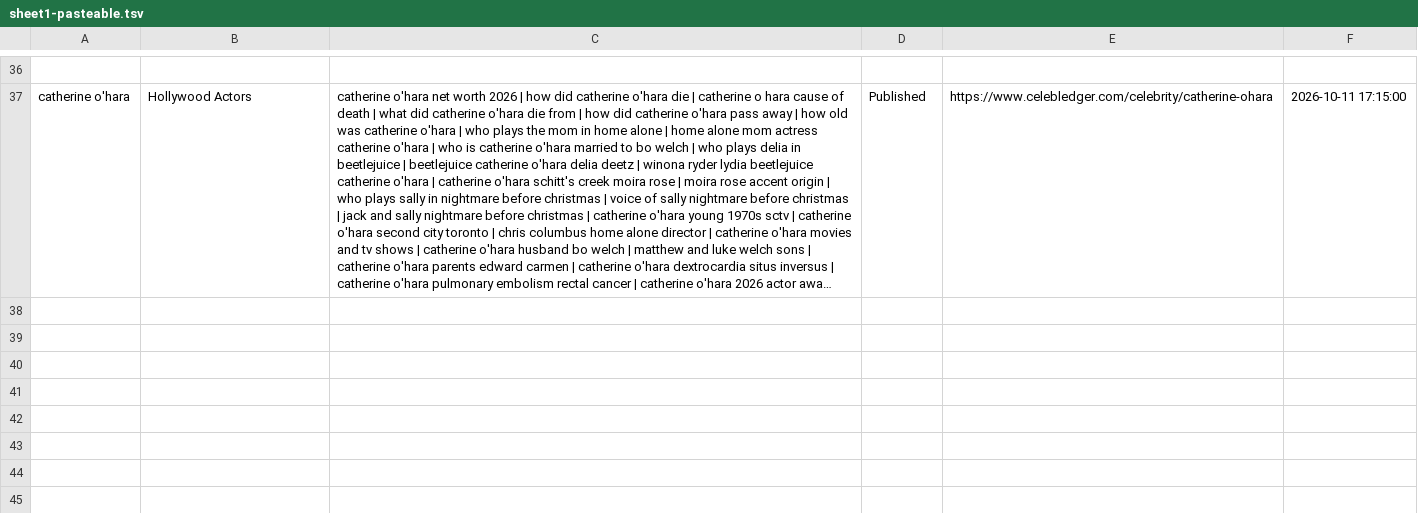
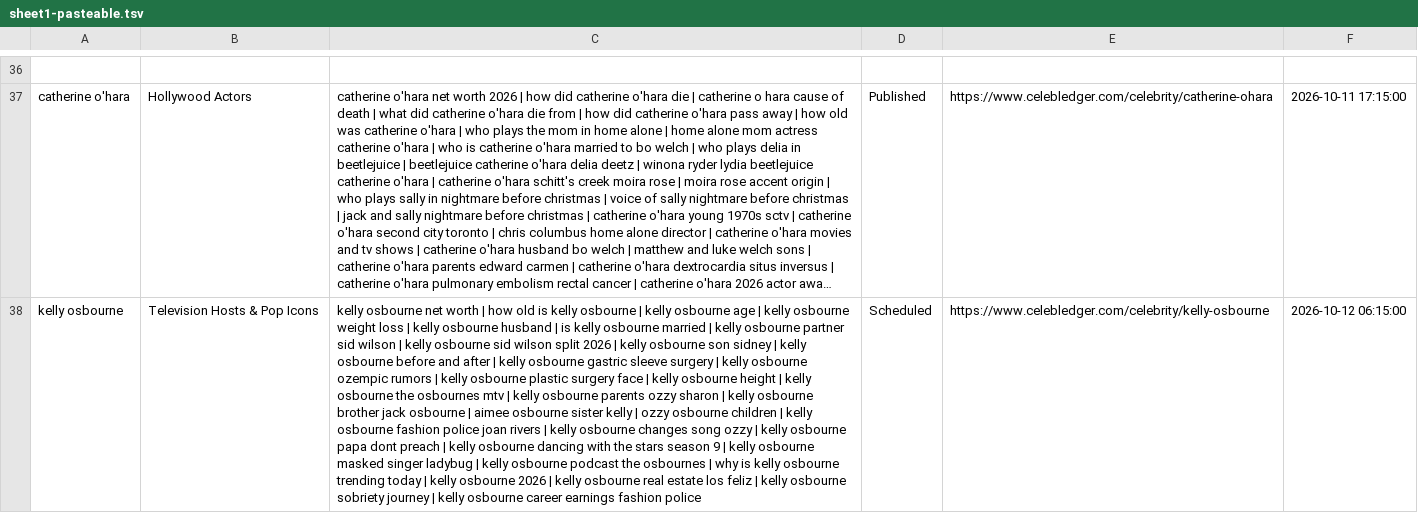
Before and after one commit to julianebaierr-gif/Celebrity-, a TSV file: src/data/sheet1-pasteable.tsv, drawn as a sheet; only a part is shown, gaps mark what is left out; long unchanged cells end in …; the diff names each change by its address in the sheet, - before the commit and + after, or states it on an @@ line.

```diff
--- a/src/data/sheet1-pasteable.tsv
+++ b/src/data/sheet1-pasteable.tsv
+row 38: kelly osbourne | Television Hosts & Pop Icons | kelly osbourne net worth | how old is kelly osbourne | kelly osbourne age | kelly osbourne weight loss | kelly osbourne husband | is kelly osbourne married | kelly osbourne partner sid wilson | kelly osbourne sid wilson split 2026 | kelly osbourne son sidney | kelly osbourne before and after | kelly osbourne gastric sleeve surgery | kelly osbourne ozempic rumors | kelly osbourne plastic surgery face | kelly osbourne height | kelly osbourne the osbournes mtv | kelly osbourne parents ozzy sharon | kelly osbourne brother jack osbourne | aimee osbourne sister kelly | ozzy osbourne children | kelly osbourne fashion police joan rivers | kelly osbourne changes song ozzy | kelly osbourne papa dont preach | kelly osbourne dancing with the stars season 9 | kelly osbourne masked singer ladybug | kelly osbourne podcast the osbournes | why is kelly osbourne trending today | kelly osbourne 2026 | kelly osbourne real estate los feliz | kelly osbourne sobriety journey | kelly osbourne career earnings fashion police | Scheduled | https://www.celebledger.com/celebrity/kelly-osbourne | 2026-10-12 06:15:00
```
Also changed, not shown: src/data/sheet1-populated.csv, 11 other files.
